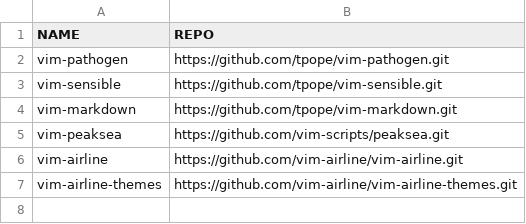
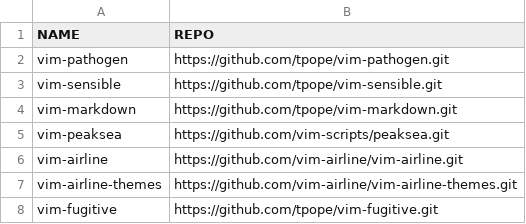
Before and after one commit to 4a4c/dotfiles, a CSV file: vim/bundles.csv, drawn as a sheet; the diff names each change by its address in the sheet, - before the commit and + after, or states it on an @@ line.

Commit message:
vim-fugitive

```diff
--- a/vim/bundles.csv
+++ b/vim/bundles.csv
+row 8: vim-fugitive | https://github.com/tpope/vim-fugitive.git
```
Also changed, not shown: 2 other files.
